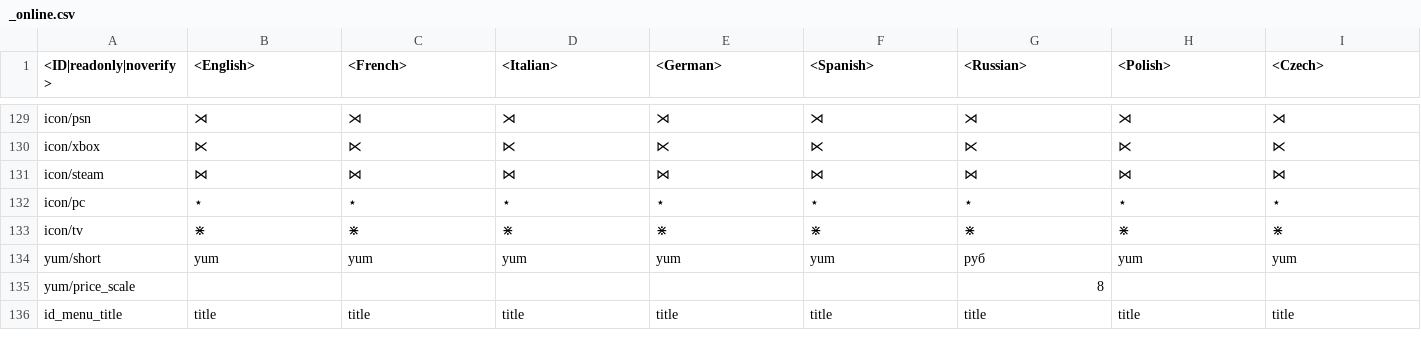
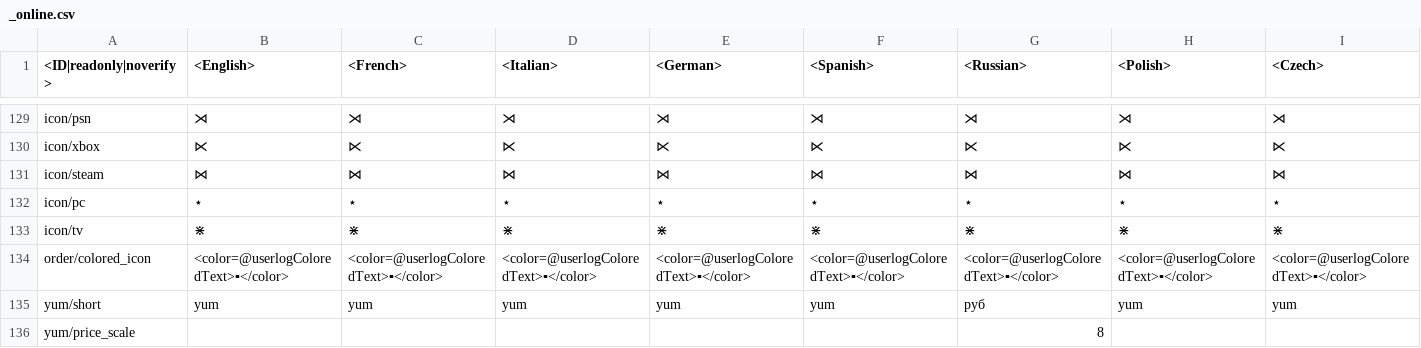
Before and after one commit to VitaliiAndreev/WarThunder_JsonFileChanges, a CSV file: Files/lang.vromfs.bin_u/lang/_online.csv, drawn as a sheet; only a part is shown, gaps mark what is left out; the shorter side is filled out with more unchanged rows; rows hold the shown columns only; the diff names each change by its address in the sheet, - before the commit and + after, or states it on an @@ line.

```diff
--- a/Files/lang.vromfs.bin_u/lang/_online.csv
+++ b/Files/lang.vromfs.bin_u/lang/_online.csv
+row 134: order/colored_icon | <color=@userlogColoredText>▪</color> | <color=@userlogColoredText>▪</color> | <color=@userlogColoredText>▪</color> | <color=@userlogColoredText>▪</color> | <color=@userlogColoredText>▪</color> | <color=@userlogColoredText>▪</color> | <color=@userlogColoredText>▪</color> | <color=@userlogColoredText>▪</color>
```
Also changed, not shown: 9 other files.
